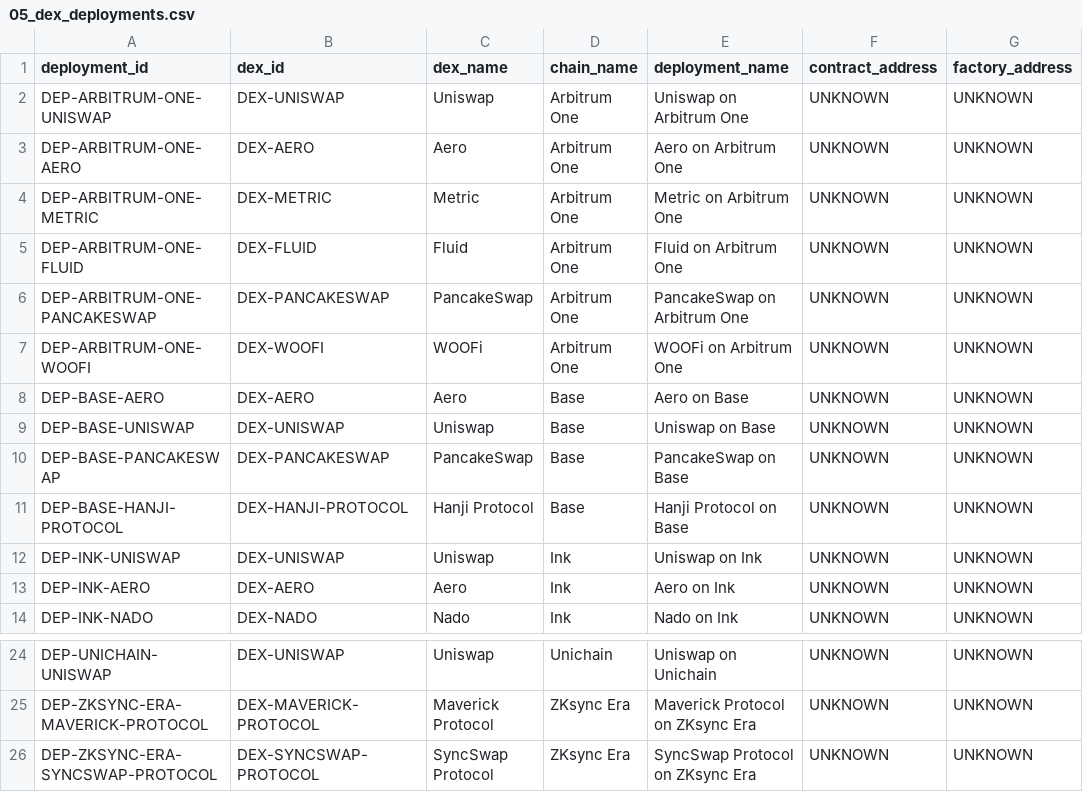
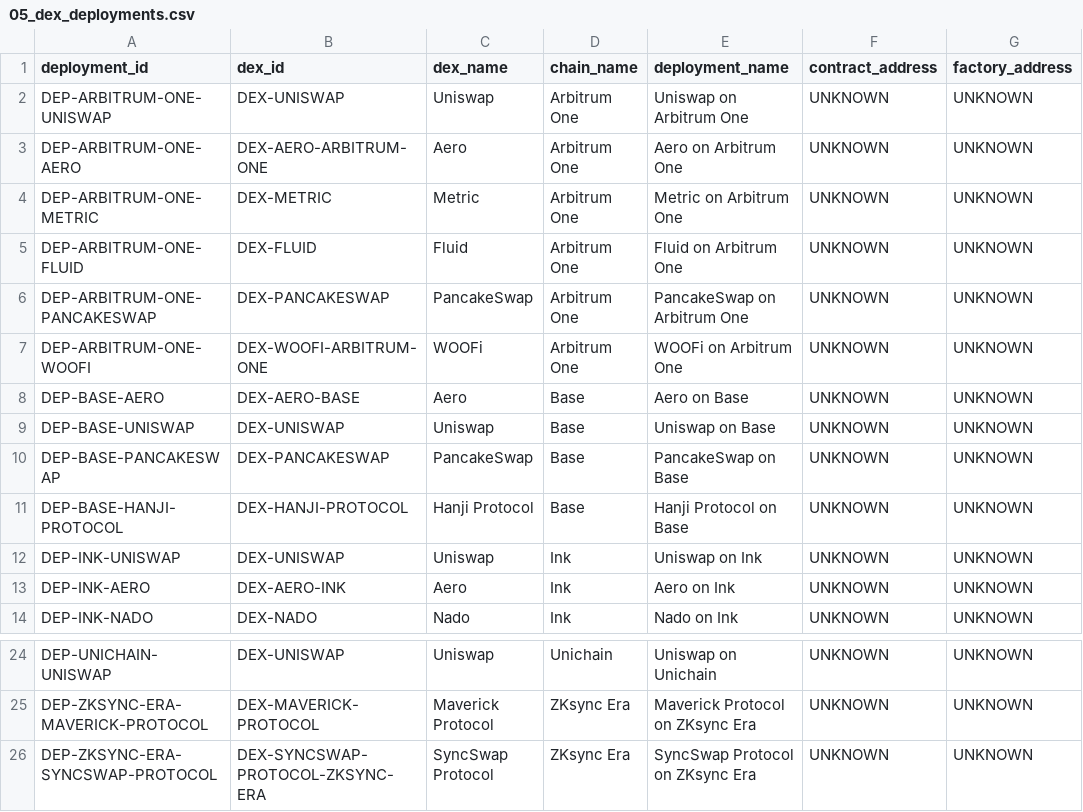
Before and after one commit to elvito2808/crypto-dex-database, a CSV file: data/05_dex_deployments.csv, drawn as a sheet; only a part is shown, gaps mark what is left out; the diff names each change by its address in the sheet, - before the commit and + after, or states it on an @@ line.

```diff
--- a/data/05_dex_deployments.csv
+++ b/data/05_dex_deployments.csv
-B3 (dex_id): DEX-AERO
+B3 (dex_id): DEX-AERO-ARBITRUM-ONE
-B7 (dex_id): DEX-WOOFI
+B7 (dex_id): DEX-WOOFI-ARBITRUM-ONE
-B8 (dex_id): DEX-AERO
+B8 (dex_id): DEX-AERO-BASE
-B13 (dex_id): DEX-AERO
+B13 (dex_id): DEX-AERO-INK
-B26 (dex_id): DEX-SYNCSWAP-PROTOCOL
+B26 (dex_id): DEX-SYNCSWAP-PROTOCOL-ZKSYNC-ERA
```
Also changed, not shown: data/04_dex_registry.csv, data/06_dex_volume_snapshots.csv, 6 other files.
